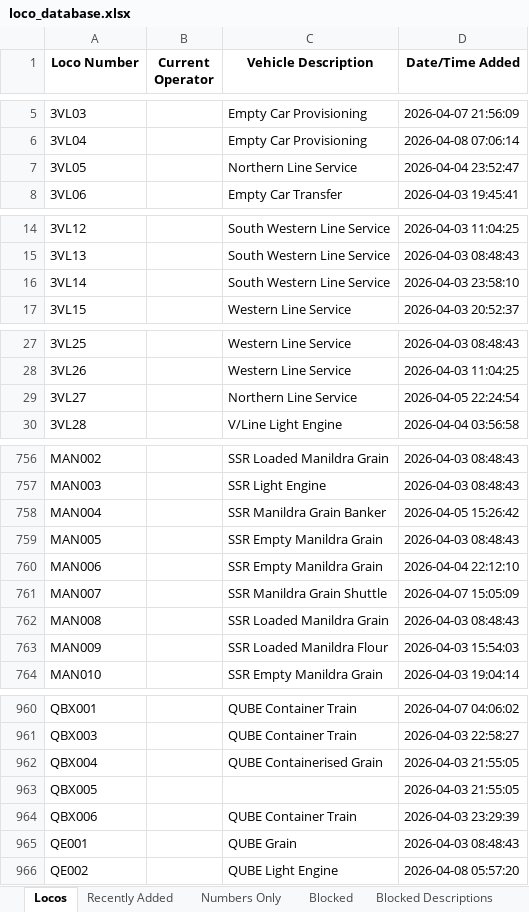
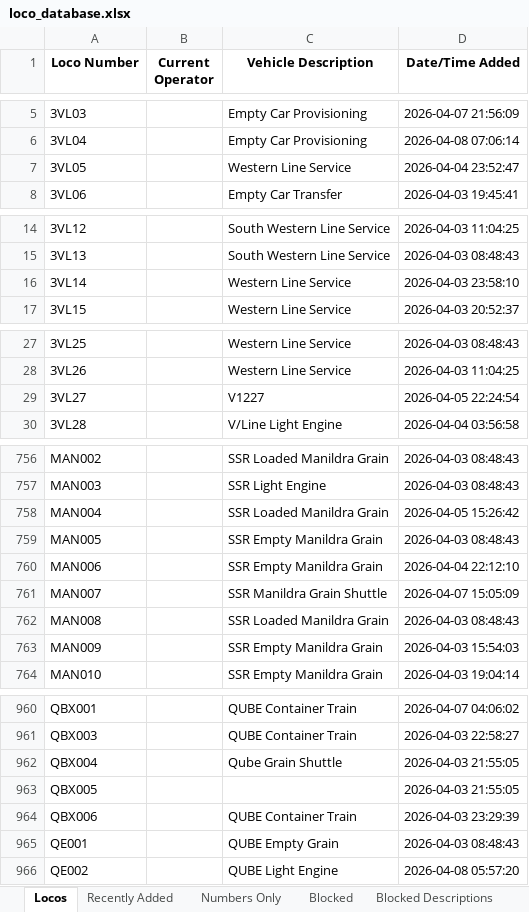
Before and after one commit to grahame21/railops-frontend, an Excel workbook: downloads/loco_database.xlsx, sheet Locos, drawn as a sheet; only a part is shown, gaps mark what is left out; values as stored, in another font and other column widths than the file's, no borders; the diff covers the shown part only; the diff names each change by its address in the sheet, - before the commit and + after, or states it on an @@ line.

```diff
--- a/downloads/loco_database.xlsx (sheet Locos)
+++ b/downloads/loco_database.xlsx (sheet Locos)
-C7 (Vehicle Description): Northern Line Service
+C7 (Vehicle Description): Western Line Service
-C16 (Vehicle Description): South Western Line Service
+C16 (Vehicle Description): Western Line Service
-C29 (Vehicle Description): Northern Line Service
+C29 (Vehicle Description): V1227
-C758 (Vehicle Description): SSR Manildra Grain Banker
+C758 (Vehicle Description): SSR Loaded Manildra Grain
-C763 (Vehicle Description): SSR Loaded Manildra Flour
+C763 (Vehicle Description): SSR Empty Manildra Grain
-C962 (Vehicle Description): QUBE Containerised Grain
+C962 (Vehicle Description): Qube Grain Shuttle
-C965 (Vehicle Description): QUBE Grain
+C965 (Vehicle Description): QUBE Empty Grain
```
Also changed, not shown: 46 edited cells elsewhere in this sheet, sheet Recently Added, downloads/loco_numbers_only.xlsx, 3 other files.
